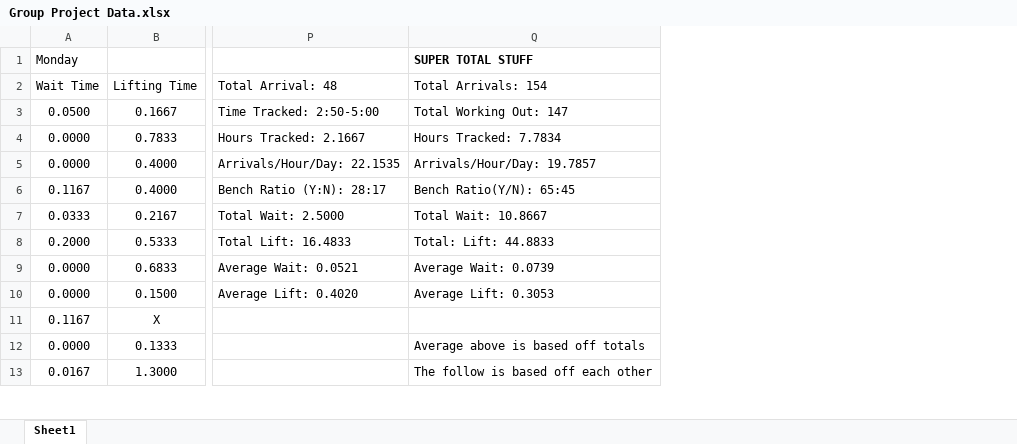
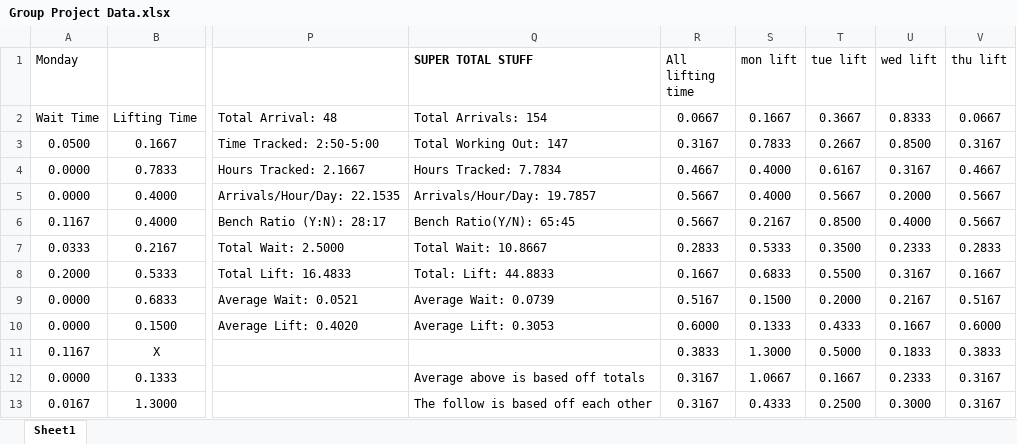
Before and after one commit to mikeoles/GymSimulation, an Excel workbook: Group Project Data.xlsx, sheet Sheet1, drawn as a sheet; only a part is shown, gaps mark what is left out; values as stored, in another font and other column widths than the file's, no borders; the diff covers the shown part only; the diff names each change by its address in the sheet, - before the commit and + after, or states it on an @@ line.

Commit message:
Lift Histograms
most has too little data, but Total is probably fine

```diff
--- a/Group Project Data.xlsx (sheet Sheet1)
+++ b/Group Project Data.xlsx (sheet Sheet1)
+column R (All lifting time), rows 2-13: 0.0667 | 0.3167 | 0.4667 | 0.5667 | 0.5667 | 0.2833 | 0.1667 | 0.5167 | 0.6000 | 0.3833 | 0.3167 | 0.3167
+column S (mon lift), rows 2-13: 0.1667 | 0.7833 | 0.4000 | 0.4000 | 0.2167 | 0.5333 | 0.6833 | 0.1500 | 0.1333 | 1.3000 | 1.0667 | 0.4333
+column T (tue lift), rows 2-13: 0.3667 | 0.2667 | 0.6167 | 0.5667 | 0.8500 | 0.3500 | 0.5500 | 0.2000 | 0.4333 | 0.5000 | 0.1667 | 0.2500
+column U (wed lift), rows 2-13: 0.8333 | 0.8500 | 0.3167 | 0.2000 | 0.4000 | 0.2333 | 0.3167 | 0.2167 | 0.1667 | 0.1833 | 0.2333 | 0.3000
+column V (thu lift), rows 2-13: 0.0667 | 0.3167 | 0.4667 | 0.5667 | 0.5667 | 0.2833 | 0.1667 | 0.5167 | 0.6000 | 0.3833 | 0.3167 | 0.3167
```
Also changed, not shown: 61 added rows elsewhere in this sheet, 5 other files.
